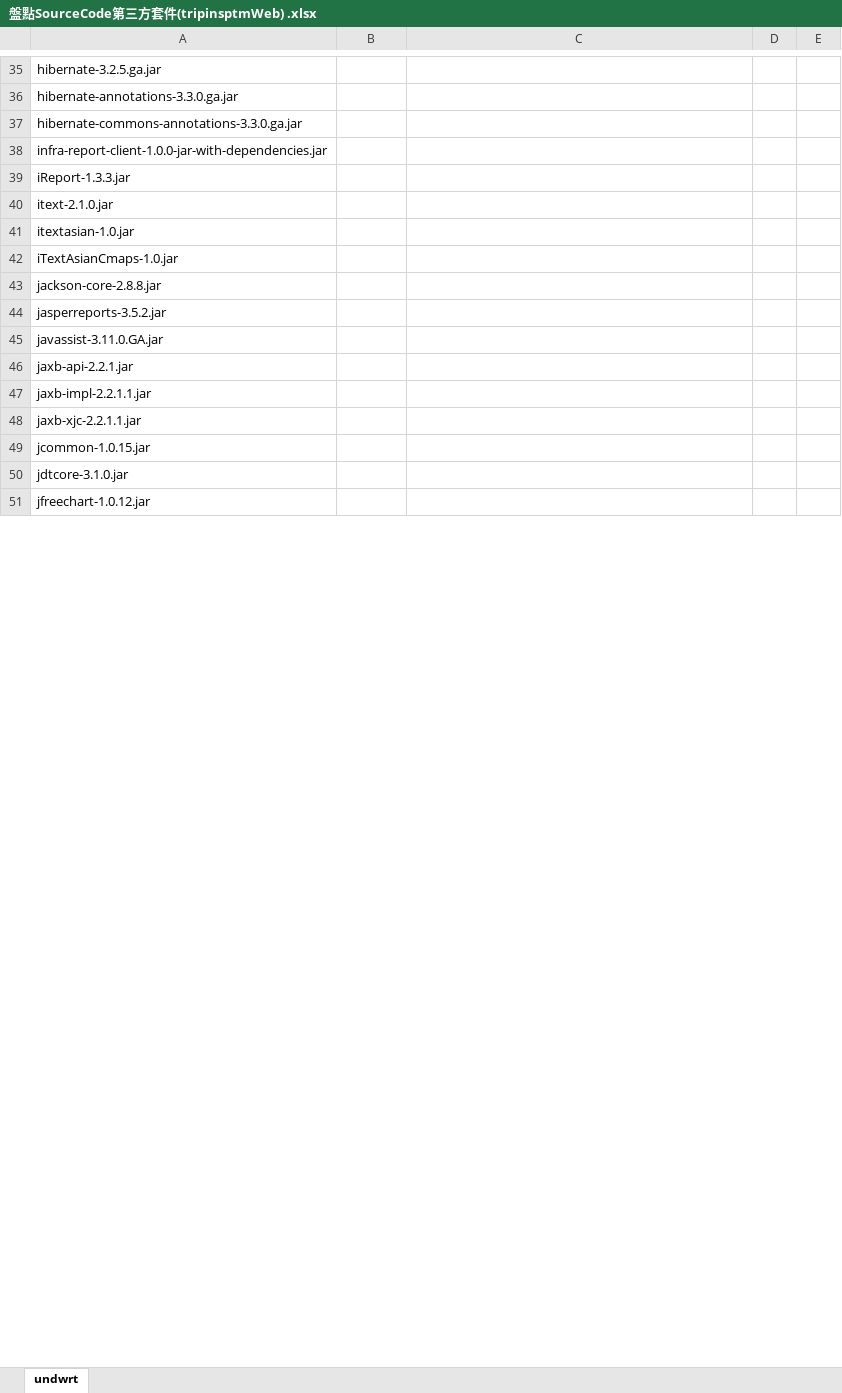
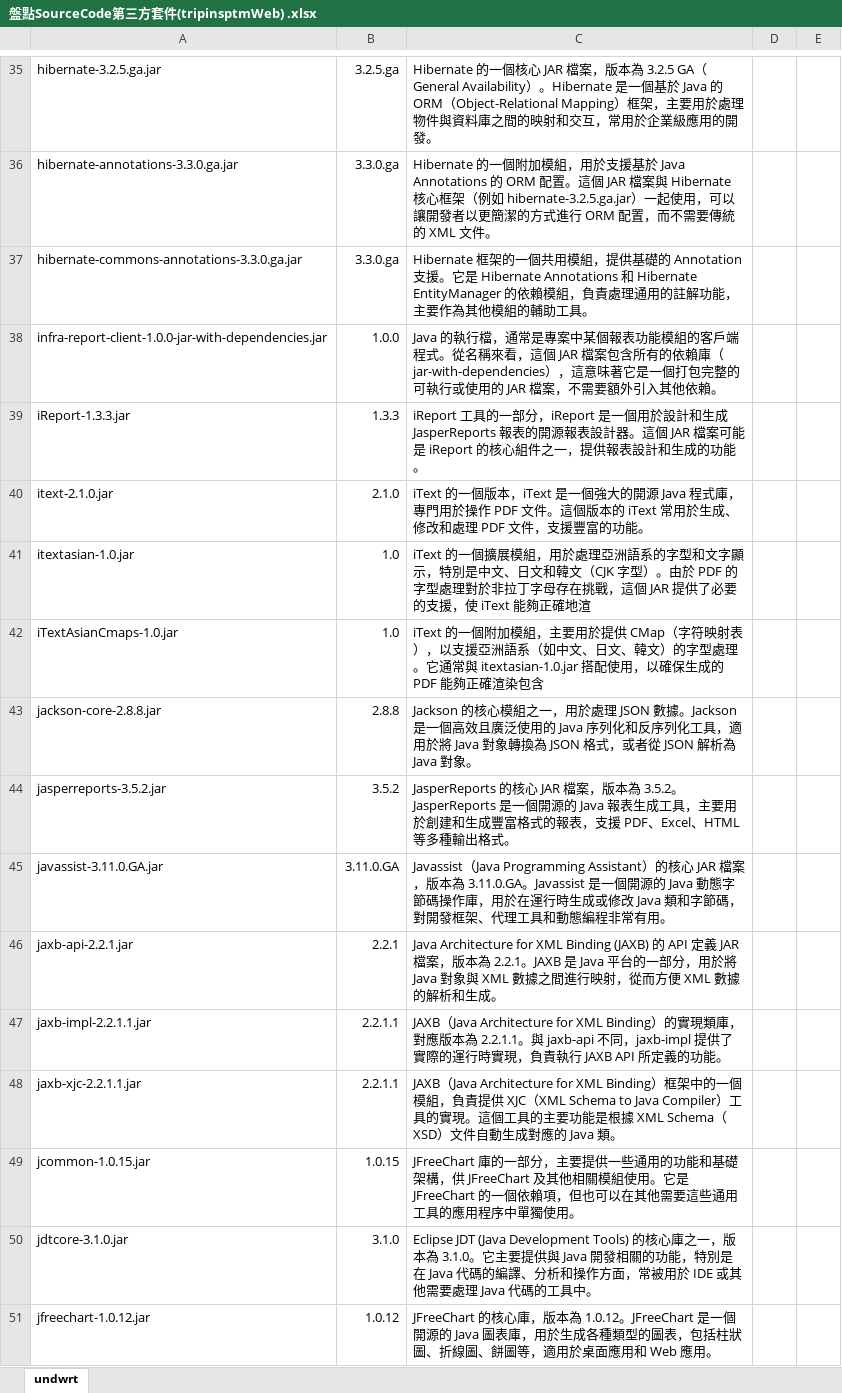
Before and after one commit to pohua920/easyTest, an Excel workbook: doc/盤點SourceCode第三方套件(tripinsptmWeb) .xlsx, sheet undwrt, drawn as a sheet; only a part is shown, gaps mark what is left out; values as stored, in another font and other column widths than the file's, no borders; the diff covers the shown part only; the diff names each change by its address in the sheet, - before the commit and + after, or states it on an @@ line.

```diff
--- a/doc/盤點SourceCode第三方套件(tripinsptmWeb) .xlsx (sheet undwrt)
+++ b/doc/盤點SourceCode第三方套件(tripinsptmWeb) .xlsx (sheet undwrt)
-B35: (empty)
+B35: 3.2.5.ga
-C35: (empty)
+C35: Hibernate 的一個核心 JAR 檔案，版本為 3.2.5 GA（General Availability）。Hibernate 是一個基於 Java 的 ORM（Object-Relational Mapping）框架，主要用於處理物件與資料庫之間的映射和交互，常用於企業級應用的開發。
-B36:B37: (empty)
+B36:B37: 3.3.0.ga
-C36: (empty)
+C36: Hibernate 的一個附加模組，用於支援基於 Java Annotations 的 ORM 配置。這個 JAR 檔案與 Hibernate 核心框架（例如 hibernate-3.2.5.ga.jar）一起使用，可以讓開發者以更簡潔的方式進行 ORM 配置，而不需要傳統的 XML 文件。
-C37: (empty)
+C37: Hibernate 框架的一個共用模組，提供基礎的 Annotation 支援。它是 Hibernate Annotations 和 Hibernate EntityManager 的依賴模組，負責處理通用的註解功能，主要作為其他模組的輔助工具。
-B38: (empty)
+B38: 1.0.0
-C38: (empty)
+C38: Java 的執行檔，通常是專案中某個報表功能模組的客戶端程式。從名稱來看，這個 JAR 檔案包含所有的依賴庫（jar-with-dependencies），這意味著它是一個打包完整的可執行或使用的 JAR 檔案，不需要額外引入其他依賴。
-B39: (empty)
+B39: 1.3.3
-C39: (empty)
+C39: iReport 工具的一部分，iReport 是一個用於設計和生成 JasperReports 報表的開源報表設計器。這個 JAR 檔案可能是 iReport 的核心組件之一，提供報表設計和生成的功能。
-B40: (empty)
+B40: 2.1.0
-C40: (empty)
+C40: iText 的一個版本，iText 是一個強大的開源 Java 程式庫，專門用於操作 PDF 文件。這個版本的 iText 常用於生成、修改和處理 PDF 文件，支援豐富的功能。
-B41:B42: (empty)
+B41:B42: 1.0
-C41: (empty)
+C41: iText 的一個擴展模組，用於處理亞洲語系的字型和文字顯示，特別是中文、日文和韓文（CJK 字型）。由於 PDF 的字型處理對於非拉丁字母存在挑戰，這個 JAR 提供了必要的支援，使 iText 能夠正確地渲
-C42: (empty)
+C42: iText 的一個附加模組，主要用於提供 CMap（字符映射表），以支援亞洲語系（如中文、日文、韓文）的字型處理。它通常與 itextasian-1.0.jar 搭配使用，以確保生成的 PDF 能夠正確渲染包含
-B43: (empty)
+B43: 2.8.8
-C43: (empty)
+C43: Jackson 的核心模組之一，用於處理 JSON 數據。Jackson 是一個高效且廣泛使用的 Java 序列化和反序列化工具，適用於將 Java 對象轉換為 JSON 格式，或者從 JSON 解析為 Java 對象。
-B44: (empty)
+B44: 3.5.2
-C44: (empty)
+C44: JasperReports 的核心 JAR 檔案，版本為 3.5.2。JasperReports 是一個開源的 Java 報表生成工具，主要用於創建和生成豐富格式的報表，支援 PDF、Excel、HTML 等多種輸出格式。
-B45: (empty)
+B45: 3.11.0.GA
-C45: (empty)
+C45: Javassist（Java Programming Assistant）的核心 JAR 檔案，版本為 3.11.0.GA。Javassist 是一個開源的 Java 動態字節碼操作庫，用於在運行時生成或修改 Java 類和字節碼，對開發框架、代理工具和動態編程非常有用。
-B46: (empty)
+B46: 2.2.1
-C46: (empty)
+C46: Java Architecture for XML Binding (JAXB) 的 API 定義 JAR 檔案，版本為 2.2.1。JAXB 是 Java 平台的一部分，用於將 Java 對象與 XML 數據之間進行映射，從而方便 XML 數據的解析和生成。
-B47:B48: (empty)
+B47:B48: 2.2.1.1
-C47: (empty)
+C47: JAXB（Java Architecture for XML Binding）的實現類庫，對應版本為 2.2.1.1。與 jaxb-api 不同，jaxb-impl 提供了實際的運行時實現，負責執行 JAXB API 所定義的功能。
-C48: (empty)
+C48: JAXB（Java Architecture for XML Binding）框架中的一個模組，負責提供 XJC（XML Schema to Java Compiler）工具的實現。這個工具的主要功能是根據 XML Schema（XSD）文件自動生成對應的 Java 類。
-B49: (empty)
+B49: 1.0.15
-C49: (empty)
+C49: JFreeChart 庫的一部分，主要提供一些通用的功能和基礎架構，供 JFreeChart 及其他相關模組使用。它是 JFreeChart 的一個依賴項，但也可以在其他需要這些通用工具的應用程序中單獨使用。
-B50: (empty)
+B50: 3.1.0
-C50: (empty)
+C50: Eclipse JDT (Java Development Tools) 的核心庫之一，版本為 3.1.0。它主要提供與 Java 開發相關的功能，特別是在 Java 代碼的編譯、分析和操作方面，常被用於 IDE 或其他需要處理 Java 代碼的工具中。
-B51: (empty)
+B51: 1.0.12
-C51: (empty)
+C51: JFreeChart 的核心庫，版本為 1.0.12。JFreeChart 是一個開源的 Java 圖表庫，用於生成各種類型的圖表，包括柱狀圖、折線圖、餅圖等，適用於桌面應用和 Web 應用。
```
Also changed, not shown: 157 edited cells elsewhere in this sheet.
